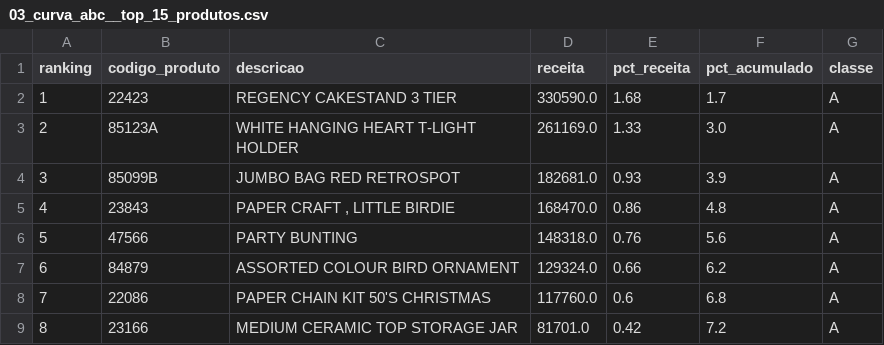
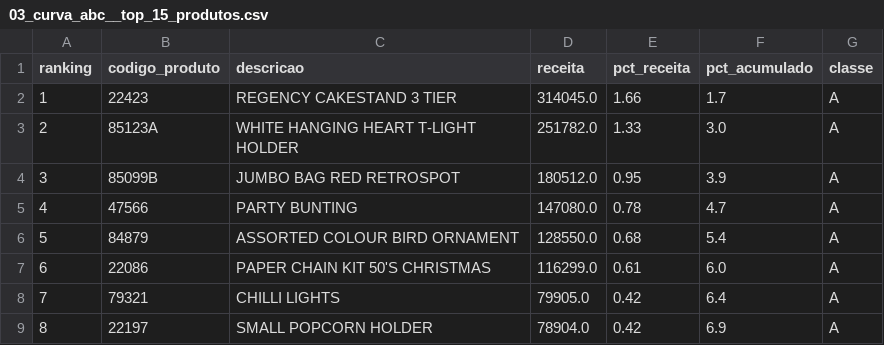
Before and after one commit to iedahirari/analise-varejo-sql, a CSV file: resultados/03_curva_abc__top_15_produtos.csv, drawn as a sheet; only a part is shown; the diff covers the shown part only.

```diff
--- a/resultados/03_curva_abc__top_15_produtos.csv
+++ b/resultados/03_curva_abc__top_15_produtos.csv
@@ -1,9 +1,9 @@
 ranking,codigo_produto,descricao,receita,pct_receita,pct_acumulado,classe
-1,22423,REGENCY CAKESTAND 3 TIER,330590.0,1.68,1.7,A
-2,85123A,WHITE HANGING HEART T-LIGHT HOLDER,261169.0,1.33,3.0,A
-3,85099B,JUMBO BAG RED RETROSPOT,182681.0,0.93,3.9,A
-4,23843,"PAPER CRAFT , LITTLE BIRDIE",168470.0,0.86,4.8,A
-5,47566,PARTY BUNTING,148318.0,0.76,5.6,A
-6,84879,ASSORTED COLOUR BIRD ORNAMENT,129324.0,0.66,6.2,A
-7,22086,PAPER CHAIN KIT 50'S CHRISTMAS,117760.0,0.6,6.8,A
-8,23166,MEDIUM CERAMIC TOP STORAGE JAR,81701.0,0.42,7.2,A
+1,22423,REGENCY CAKESTAND 3 TIER,314045.0,1.66,1.7,A
+2,85123A,WHITE HANGING HEART T-LIGHT HOLDER,251782.0,1.33,3.0,A
+3,85099B,JUMBO BAG RED RETROSPOT,180512.0,0.95,3.9,A
+4,47566,PARTY BUNTING,147080.0,0.78,4.7,A
+5,84879,ASSORTED COLOUR BIRD ORNAMENT,128550.0,0.68,5.4,A
+6,22086,PAPER CHAIN KIT 50'S CHRISTMAS,116299.0,0.61,6.0,A
+7,79321,CHILLI LIGHTS,79905.0,0.42,6.4,A
+8,22197,SMALL POPCORN HOLDER,78904.0,0.42,6.9,A
```
Also changed, not shown: 33 edited cells elsewhere in this file, 3 other files.
